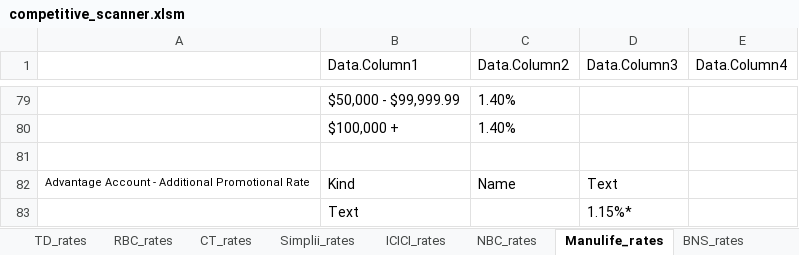
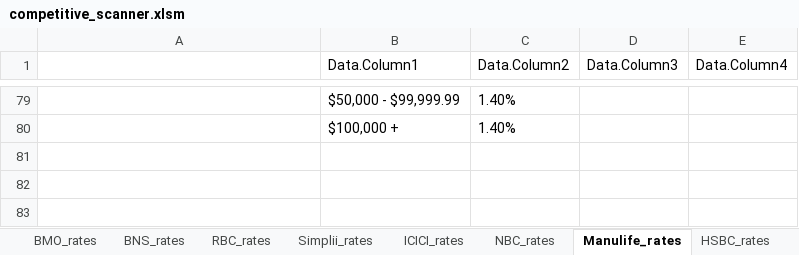
Before and after one commit to Strathhardie/Competitive-Tracker-Public, an Excel workbook: Excel Scanner/competitive_scanner.xlsm, sheet Manulife_rates, drawn as a sheet; only a part is shown, gaps mark what is left out; values as stored, in another font and other column widths than the file's, no borders; table styles not drawn; the diff names each change by its address in the sheet, - before the commit and + after, or states it on an @@ line.

Commit message:
Scan 13 Banks Retail Product Lists
This change:
 - Adds method for refreshing all data.
 - Adds methods for archiving current data.
 - Adds queries for retail Savings accounts from:
CIBC, TD, BMO, BNS, RBC, Simplii, ICICI,
NBC, Manulife, HSBC, CT, B2B, Medidian

Release 1

```diff
--- a/Excel Scanner/competitive_scanner.xlsm (sheet Manulife_rates)
+++ b/Excel Scanner/competitive_scanner.xlsm (sheet Manulife_rates)
+sheet tab: HSBC_rates
@@ sheet tab order changed: BMO_rates | BNS_rates | RBC_rates | Simplii_rates | ICICI_rates | NBC_rates | Manulife_rates | HSBC_rates @@
-row 81: (empty)
-row 82: Advantage Account - Additional Promotional Rate | Kind | Name | Text
-row 83:  | Text |  | 1.15%*
```
Also changed, not shown: sheet TD_rates, sheet Retail_Report, sheet CT_rates, sheet Simplii_rates, sheet B2B_rates, sheet Menu, 1 more sheet, other sheet tabs, formulas that keep their value, charts or pictures, 6 other files.
